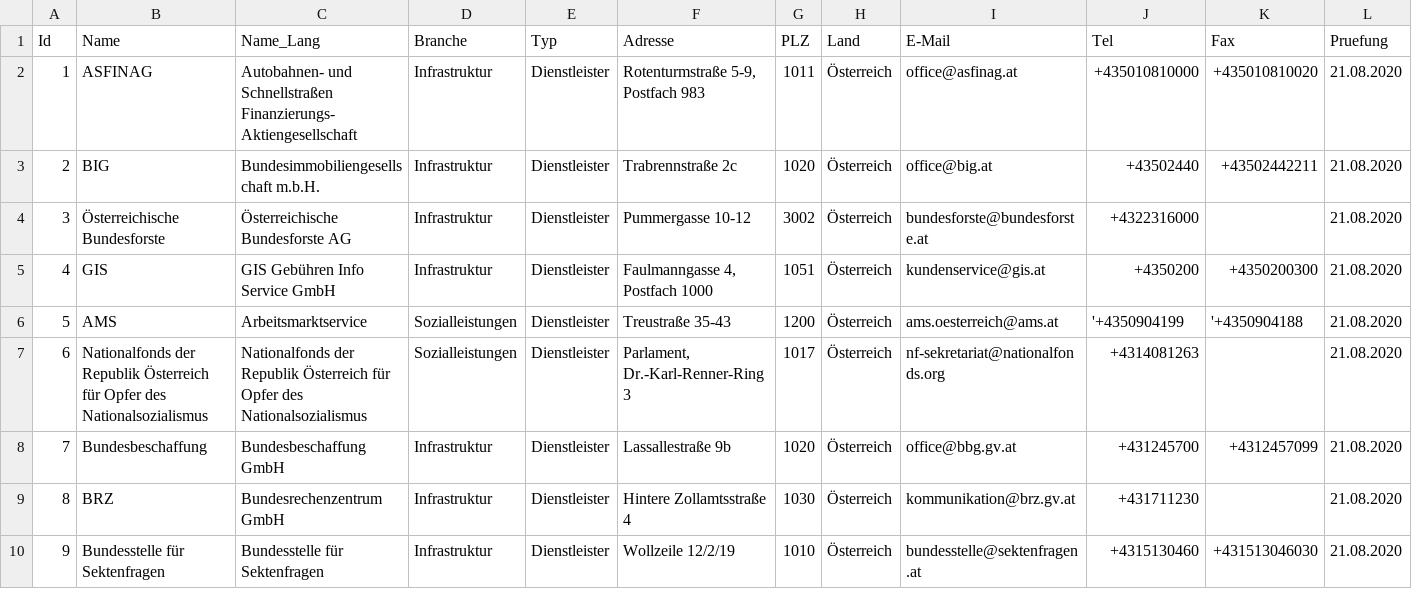
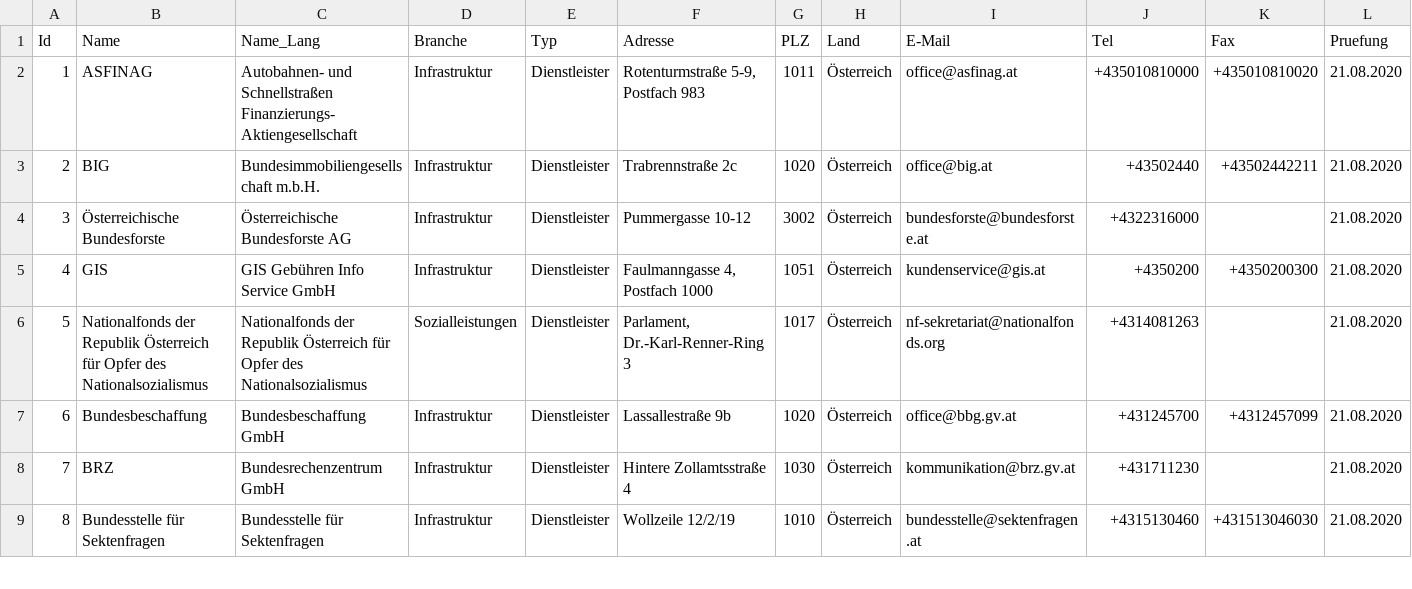
Before and after one commit to cyber-perikarp/auskunftsbegehren_at_adressen, a CSV file: bund/staatsnahe_staatseigene_unternehmen.csv, drawn as a sheet; only a part is shown; removed rows and columns are numbered as before the commit, all else as after; the diff names each change by its address in the sheet, - before the commit and + after, or states it on an @@ line.

Commit message:
Bund: AMS doppelt

```diff
--- a/bund/staatsnahe_staatseigene_unternehmen.csv
+++ b/bund/staatsnahe_staatseigene_unternehmen.csv
-row 6: 5 | AMS | Arbeitsmarktservice | Sozialleistungen | Dienstleister | Treustraße 35-43 | 1200 | Österreich | ams.oesterreich@ams.at | '+4350904199 | '+4350904188 | 21.08.2020
@@ column A (Id) renumbered from row 6 down @@
```
